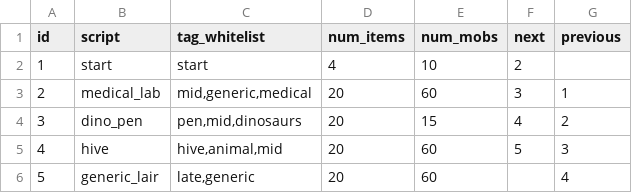
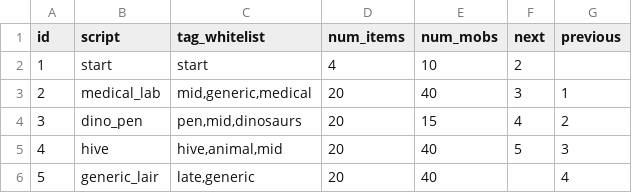
Before and after one commit to irskep/RogueKit, a CSV file: Resources/maps.csv, drawn as a sheet.

```diff
--- a/Resources/maps.csv
+++ b/Resources/maps.csv
@@ -2,5 +2,5 @@ id,script,tag_whitelist,num_items,num_mobs,next,previous
 1,start,start,4,10,2,
-2,medical_lab,"mid,generic,medical",20,60,3,1
+2,medical_lab,"mid,generic,medical",20,40,3,1
 3,dino_pen,"pen,mid,dinosaurs",20,15,4,2
-4,hive,"hive,animal,mid",20,60,5,3
-5,generic_lair,"late,generic",20,60,,4
+4,hive,"hive,animal,mid",20,40,5,3
+5,generic_lair,"late,generic",20,40,,4
```
Also changed, not shown: 1 other file.
